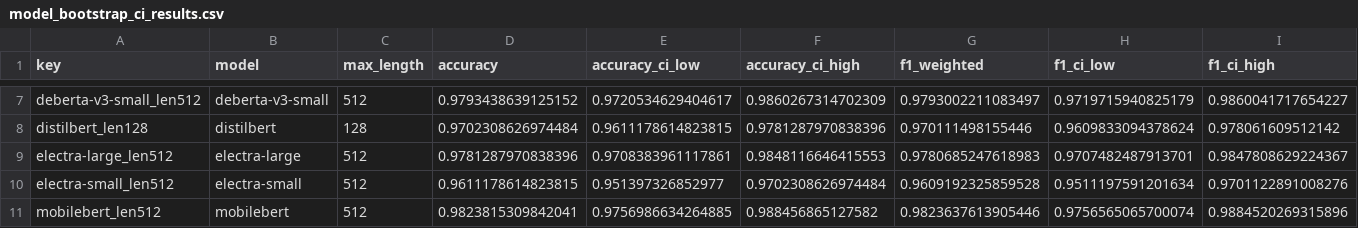
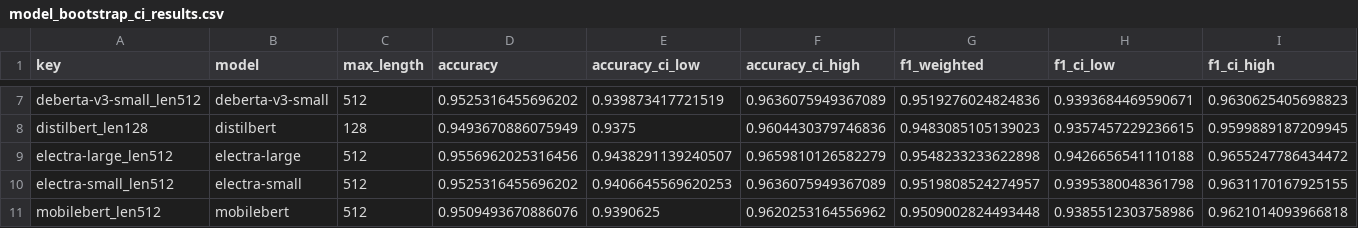
Before and after one commit to jeffreywallphd/LMForge, a CSV file: Sandbox/Cletus/model_bootstrap_ci_results.csv, drawn as a sheet; only a part is shown, gaps mark what is left out; the diff covers the shown part only; the diff names each change by its address in the sheet, - before the commit and + after, or states it on an @@ line.

```diff
--- a/Sandbox/Cletus/model_bootstrap_ci_results.csv
+++ b/Sandbox/Cletus/model_bootstrap_ci_results.csv
-D7 (accuracy): 0.9793438639125152
+D7 (accuracy): 0.9525316455696202
-E7 (accuracy_ci_low): 0.9720534629404617
+E7 (accuracy_ci_low): 0.939873417721519
-F7 (accuracy_ci_high): 0.9860267314702309
+F7 (accuracy_ci_high): 0.9636075949367089
-G7 (f1_weighted): 0.9793002211083497
+G7 (f1_weighted): 0.9519276024824836
-H7 (f1_ci_low): 0.9719715940825179
+H7 (f1_ci_low): 0.9393684469590671
-I7 (f1_ci_high): 0.9860041717654227
+I7 (f1_ci_high): 0.9630625405698823
-D8 (accuracy): 0.9702308626974484
+D8 (accuracy): 0.9493670886075949
-E8 (accuracy_ci_low): 0.9611178614823815
+E8 (accuracy_ci_low): 0.9375
-F8 (accuracy_ci_high): 0.9781287970838396
+F8 (accuracy_ci_high): 0.9604430379746836
-G8 (f1_weighted): 0.970111498155446
+G8 (f1_weighted): 0.9483085105139023
-H8 (f1_ci_low): 0.9609833094378624
+H8 (f1_ci_low): 0.9357457229236615
-I8 (f1_ci_high): 0.978061609512142
+I8 (f1_ci_high): 0.9599889187209945
-D9 (accuracy): 0.9781287970838396
+D9 (accuracy): 0.9556962025316456
-E9 (accuracy_ci_low): 0.9708383961117861
+E9 (accuracy_ci_low): 0.9438291139240507
-F9 (accuracy_ci_high): 0.9848116646415553
+F9 (accuracy_ci_high): 0.9659810126582279
-G9 (f1_weighted): 0.9780685247618983
+G9 (f1_weighted): 0.9548233233622898
-H9 (f1_ci_low): 0.9707482487913701
+H9 (f1_ci_low): 0.9426656541110188
-I9 (f1_ci_high): 0.9847808629224367
+I9 (f1_ci_high): 0.9655247786434472
-D10 (accuracy): 0.9611178614823815
+D10 (accuracy): 0.9525316455696202
-E10 (accuracy_ci_low): 0.951397326852977
+E10 (accuracy_ci_low): 0.9406645569620253
-F10 (accuracy_ci_high): 0.9702308626974484
+F10 (accuracy_ci_high): 0.9636075949367089
-G10 (f1_weighted): 0.9609192325859528
+G10 (f1_weighted): 0.9519808524274957
-H10 (f1_ci_low): 0.9511197591201634
+H10 (f1_ci_low): 0.9395380048361798
-I10 (f1_ci_high): 0.9701122891008276
+I10 (f1_ci_high): 0.9631170167925155
-D11 (accuracy): 0.9823815309842041
+D11 (accuracy): 0.9509493670886076
-E11 (accuracy_ci_low): 0.9756986634264885
+E11 (accuracy_ci_low): 0.9390625
-F11 (accuracy_ci_high): 0.988456865127582
+F11 (accuracy_ci_high): 0.9620253164556962
-G11 (f1_weighted): 0.9823637613905446
+G11 (f1_weighted): 0.9509002824493448
-H11 (f1_ci_low): 0.9756565065700074
+H11 (f1_ci_low): 0.9385512303758986
-I11 (f1_ci_high): 0.9884520269315896
+I11 (f1_ci_high): 0.9621014093966818
```
Also changed, not shown: 60 edited cells elsewhere in this file, Sandbox/Cletus/mcnemar_pairwise_results.csv, 1 other file.
